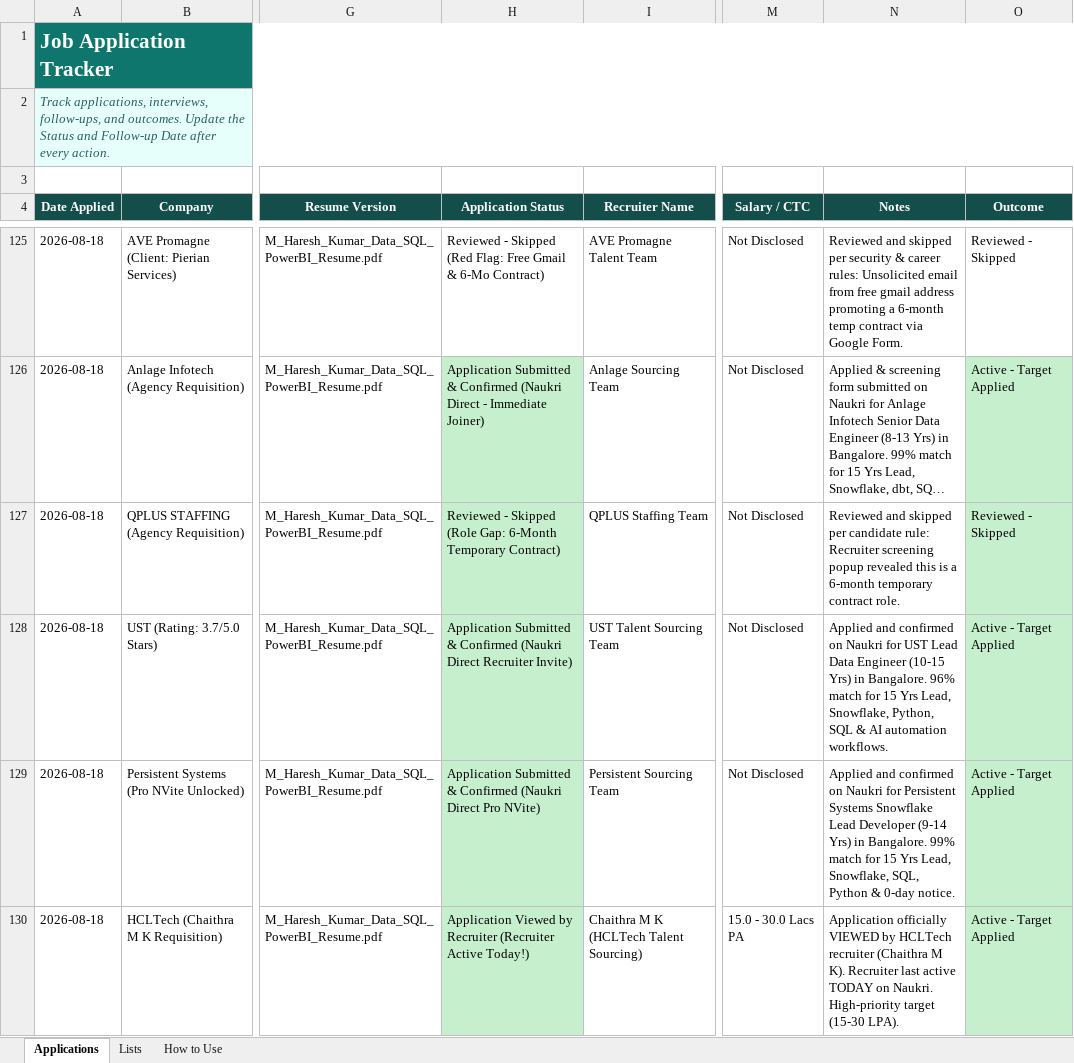
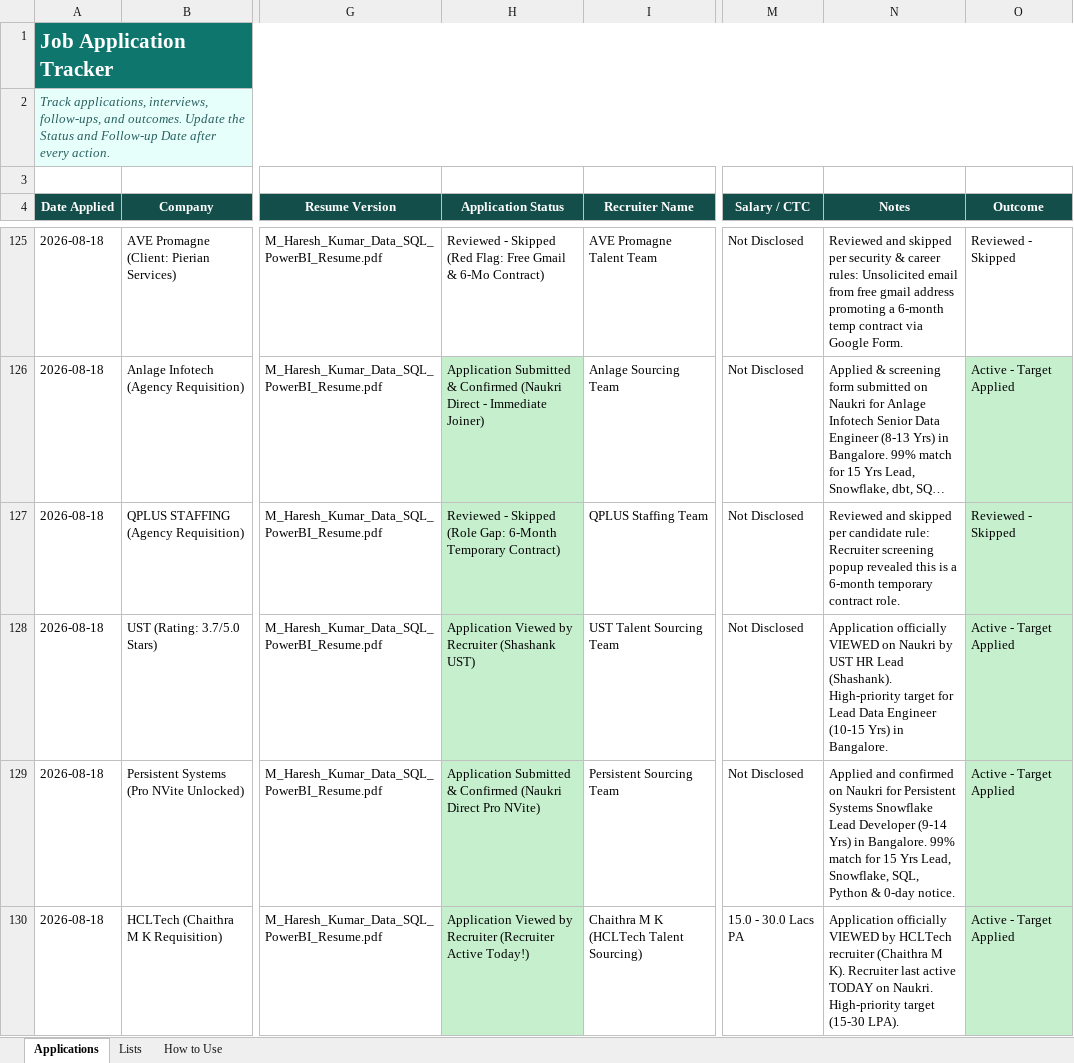
Before and after one commit to LeadGenData/M_Haresh_Kumar, an Excel workbook: Job_Application_Tracker_Updated.xlsx, sheet Applications, drawn as a sheet; only a part is shown, gaps mark what is left out; long unchanged cells end in …; values as stored, in another font and other column widths than the file's, no borders; conditional formats and table styles not drawn; the diff covers the shown part only; the diff names each change by its address in the sheet, - before the commit and + after, or states it on an @@ line.

Commit message:
Tuesday Aug 18: Confirmed UST Lead Data Engineer Application Viewed by Recruiter (Row 128)

```diff
--- a/Job_Application_Tracker_Updated.xlsx (sheet Applications)
+++ b/Job_Application_Tracker_Updated.xlsx (sheet Applications)
-H128 (Application Status): Application Submitted & Confirmed (Naukri Direct Recruiter Invite)
+H128 (Application Status): Application Viewed by Recruiter (Shashank UST)
-N128 (Notes): Applied and confirmed on Naukri for UST Lead Data Engineer (10-15 Yrs) in Bangalore. 96% match for 15 Yrs Lead, Snowflake, Python, SQL & AI automation workflows.
+N128 (Notes): Application officially VIEWED on Naukri by UST HR Lead (Shashank). High-priority target for Lead Data Engineer (10-15 Yrs) in Bangalore.
```
Also changed, not shown: 1 added row elsewhere in this sheet.
